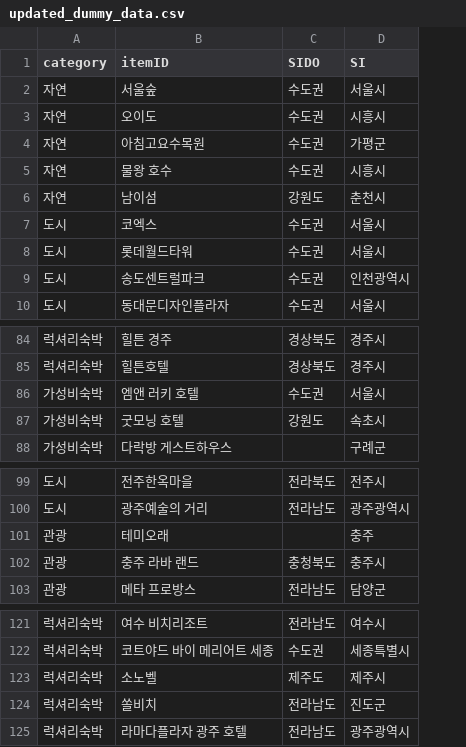
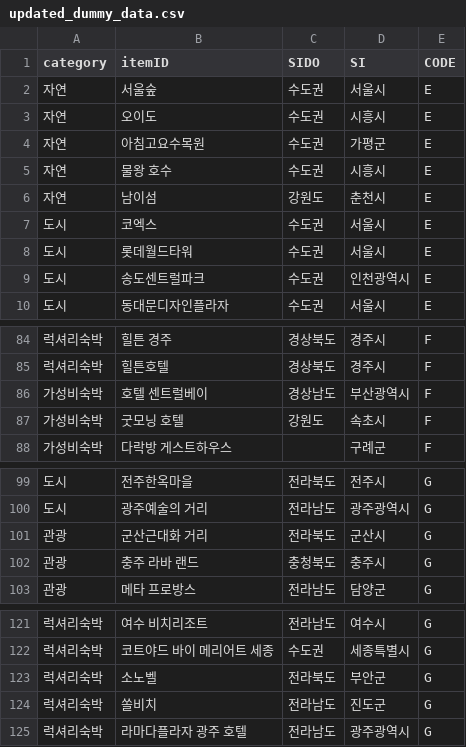
Before and after one commit to onezerosoft/chattravel-recommend, a CSV file: src/data/style/updated_dummy_data.csv, drawn as a sheet; only a part is shown, gaps mark what is left out; removed rows and columns are numbered as before the commit, all else as after; the diff names each change by its address in the sheet, - before the commit and + after, or states it on an @@ line.

```diff
--- a/src/data/style/updated_dummy_data.csv
+++ b/src/data/style/updated_dummy_data.csv
+column E (CODE), rows 2-10: all E; rows 84-85: F | F; rows 87-88: F | F; rows 99-100: G | G; rows 102-103: G | G; rows 121-125: all G
-row 86: 가성비숙박 | 엠앤 러키 호텔 | 수도권 | 서울시
+row 86: 가성비숙박 | 호텔 센트럴베이 | 경상남도 | 부산광역시 | F
-row 101: 관광 | 테미오래 |  | 충주
+row 101: 관광 | 군산근대화 거리 | 전라북도 | 군산시 | G
-C123 (SIDO): 제주도
+C123 (SIDO): 전라북도
-D123 (SI): 제주시
+D123 (SI): 부안군
```
Also changed, not shown: 2 other files.
